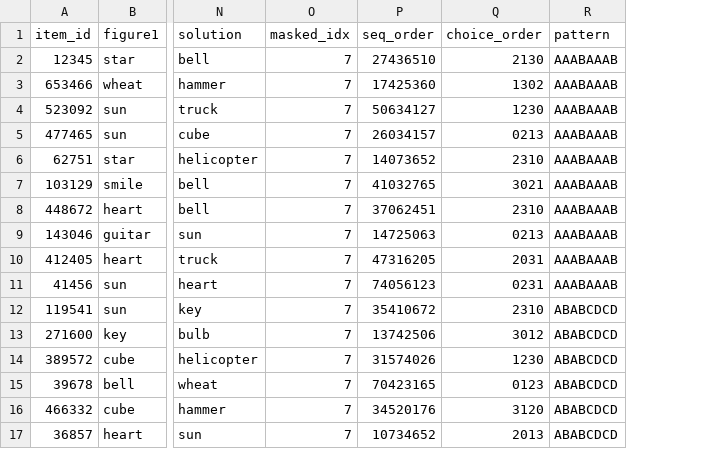
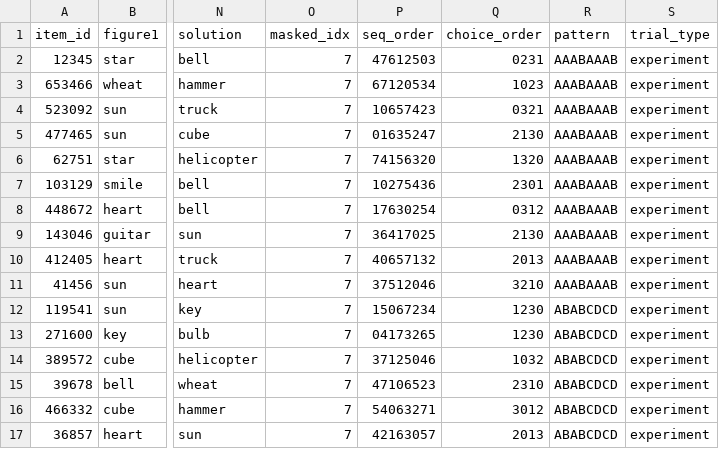
Before and after one commit to chris-pinier/abstract_reasoning, a CSV file: experiment-Lab/sequences/session_4.csv, drawn as a sheet; only a part is shown, gaps mark what is left out; the diff covers the shown part only; the diff names each change by its address in the sheet, - before the commit and + after, or states it on an @@ line.

```diff
--- a/experiment-Lab/sequences/session_4.csv
+++ b/experiment-Lab/sequences/session_4.csv
+column S (trial_type), rows 2-17: all experiment
-P2 (seq_order): 27436510
+P2 (seq_order): 47612503
-Q2 (choice_order): 2130
+Q2 (choice_order): 0231
-P3 (seq_order): 17425360
+P3 (seq_order): 67120534
-Q3 (choice_order): 1302
+Q3 (choice_order): 1023
-P4 (seq_order): 50634127
+P4 (seq_order): 10657423
-Q4 (choice_order): 1230
+Q4 (choice_order): 0321
-P5 (seq_order): 26034157
+P5 (seq_order): 01635247
-Q5 (choice_order): 0213
+Q5 (choice_order): 2130
-P6 (seq_order): 14073652
+P6 (seq_order): 74156320
-Q6 (choice_order): 2310
+Q6 (choice_order): 1320
-P7 (seq_order): 41032765
+P7 (seq_order): 10275436
-Q7 (choice_order): 3021
+Q7 (choice_order): 2301
-P8 (seq_order): 37062451
+P8 (seq_order): 17630254
-Q8 (choice_order): 2310
+Q8 (choice_order): 0312
-P9 (seq_order): 14725063
+P9 (seq_order): 36417025
-Q9 (choice_order): 0213
+Q9 (choice_order): 2130
-P10 (seq_order): 47316205
+P10 (seq_order): 40657132
-Q10 (choice_order): 2031
+Q10 (choice_order): 2013
-P11 (seq_order): 74056123
+P11 (seq_order): 37512046
-Q11 (choice_order): 0231
+Q11 (choice_order): 3210
-P12 (seq_order): 35410672
+P12 (seq_order): 15067234
-Q12 (choice_order): 2310
+Q12 (choice_order): 1230
-P13 (seq_order): 13742506
+P13 (seq_order): 04173265
-Q13 (choice_order): 3012
+Q13 (choice_order): 1230
-P14 (seq_order): 31574026
+P14 (seq_order): 37125046
-Q14 (choice_order): 1230
+Q14 (choice_order): 1032
-P15 (seq_order): 70423165
+P15 (seq_order): 47106523
-Q15 (choice_order): 0123
+Q15 (choice_order): 2310
-P16 (seq_order): 34520176
+P16 (seq_order): 54063271
-Q16 (choice_order): 3120
+Q16 (choice_order): 3012
-P17 (seq_order): 10734652
+P17 (seq_order): 42163057
```
Also changed, not shown: 124 edited cells elsewhere in this file, experiment-Lab/sequences/practice_sequences.csv, experiment-Lab/sequences/session_1.csv, 18 other files.
